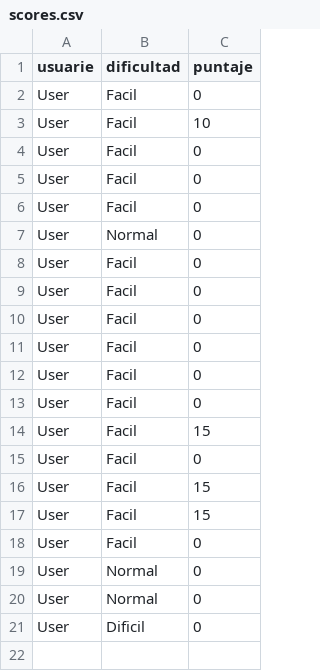
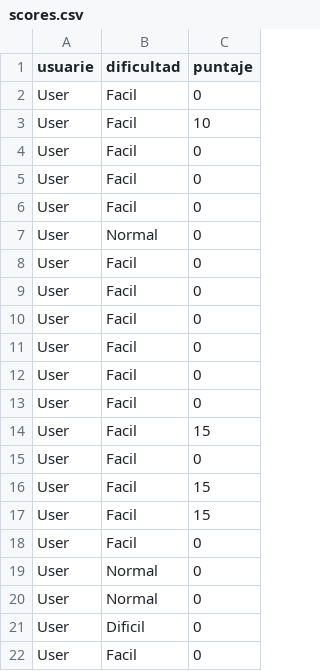
Before and after one commit to IsidroEmirPelli/proyecto-final-seminario, a CSV file: users/scores.csv, drawn as a sheet; the diff names each change by its address in the sheet, - before the commit and + after, or states it on an @@ line.

```diff
--- a/users/scores.csv
+++ b/users/scores.csv
+row 22: User | Facil | 0
```
Also changed, not shown: 7 other files.
